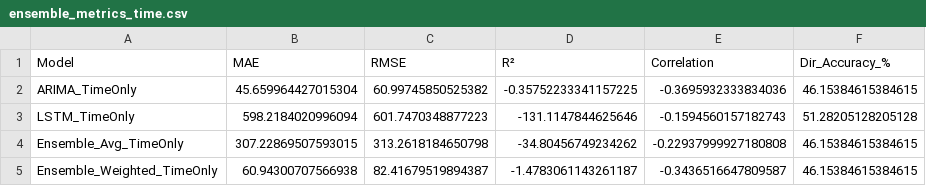
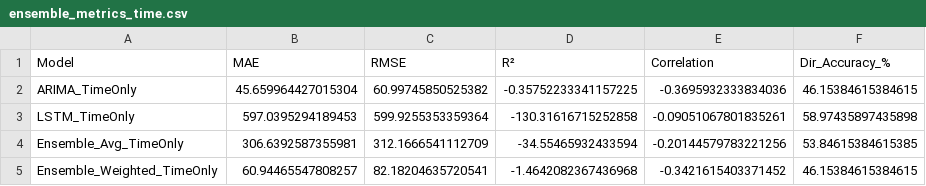
Before and after one commit to Refayr/XAUxBTC, a CSV file: results/ensemble_metrics_time.csv, drawn as a sheet.

```diff
--- a/results/ensemble_metrics_time.csv
+++ b/results/ensemble_metrics_time.csv
@@ -2,4 +2,4 @@ Model,MAE,RMSE,R²,Correlation,Dir_Accuracy_%
 ARIMA_TimeOnly,45.659964427015304,60.99745850525382,-0.35752233341157225,-0.3695932333834036,46.15384615384615
-LSTM_TimeOnly,598.2184020996094,601.7470348877223,-131.1147844625646,-0.1594560157182743,51.28205128205128
-Ensemble_Avg_TimeOnly,307.22869507593015,313.2618184650798,-34.80456749234262,-0.22937999927180808,46.15384615384615
-Ensemble_Weighted_TimeOnly,60.94300707566938,82.41679519894387,-1.4783061143261187,-0.3436516647809587,46.15384615384615
+LSTM_TimeOnly,597.0395294189453,599.9255353359364,-130.31616715252858,-0.09051067801835261,58.97435897435898
+Ensemble_Avg_TimeOnly,306.6392587355981,312.1666541112709,-34.55465932433594,-0.20144579783221256,53.84615384615385
+Ensemble_Weighted_TimeOnly,60.94465547808257,82.18204635720541,-1.4642082367436968,-0.3421615403371452,46.15384615384615
```
Also changed, not shown: results/ensemble_metrics_crypto.csv, results/ensemble_predictions_crypto.csv, 12 other files.
